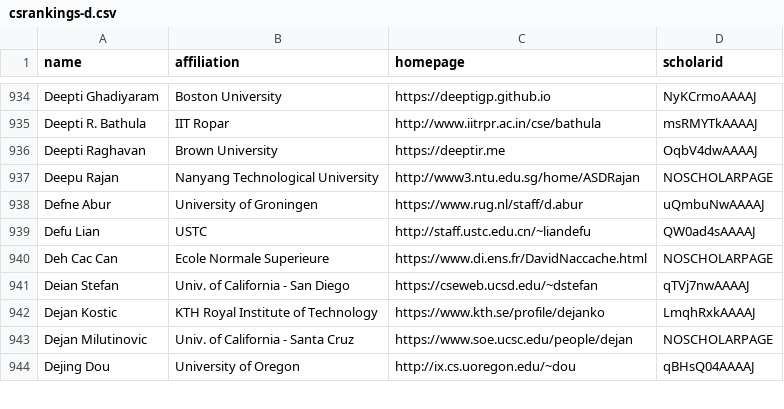
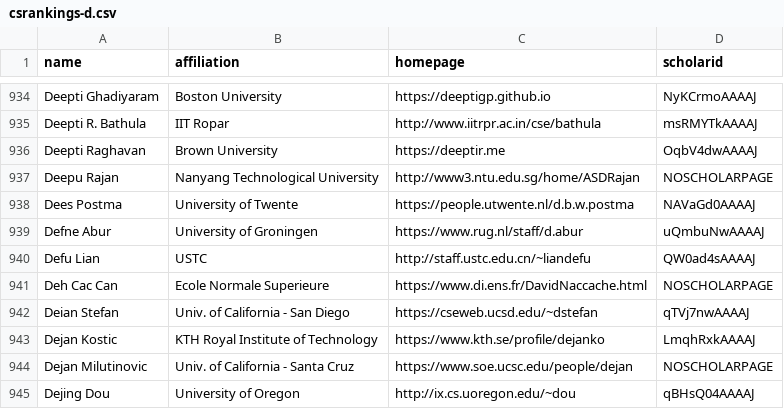
Before and after one commit to LiuFang816/CSrankings, a CSV file: csrankings-d.csv, drawn as a sheet; only a part is shown, gaps mark what is left out; the diff names each change by its address in the sheet, - before the commit and + after, or states it on an @@ line.

```diff
--- a/csrankings-d.csv
+++ b/csrankings-d.csv
+row 938: Dees Postma | University of Twente | https://people.utwente.nl/d.b.w.postma | NAVaGd0AAAAJ
```
Also changed, not shown: csrankings-a.csv, csrankings-c.csv, 1 other file.
